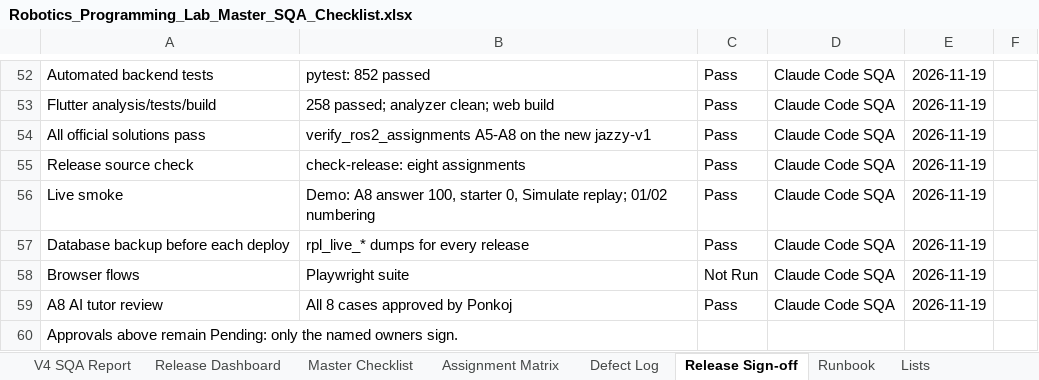
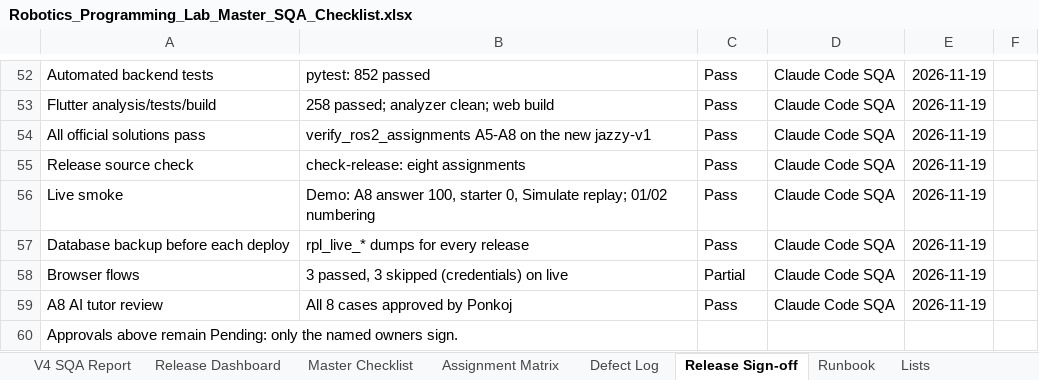
Before and after one commit to CS-Ponkoj/Robotics-Programming-Lab-Live, an Excel workbook: docs/sqa/Robotics_Programming_Lab_Master_SQA_Checklist.xlsx, sheet Release Sign-off, drawn as a sheet; only a part is shown, gaps mark what is left out; values as stored, in another font and other column widths than the file's, no borders; conditional formats not drawn; the diff names each change by its address in the sheet, - before the commit and + after, or states it on an @@ line.

```diff
--- a/docs/sqa/Robotics_Programming_Lab_Master_SQA_Checklist.xlsx (sheet Release Sign-off)
+++ b/docs/sqa/Robotics_Programming_Lab_Master_SQA_Checklist.xlsx (sheet Release Sign-off)
-B58: Playwright suite
+B58: 3 passed, 3 skipped (credentials) on live
-C58: Not Run
+C58: Partial
```
Also changed, not shown: sheet Course Update QA 2026-11-19, sheet QA Run History, 2 other files.
